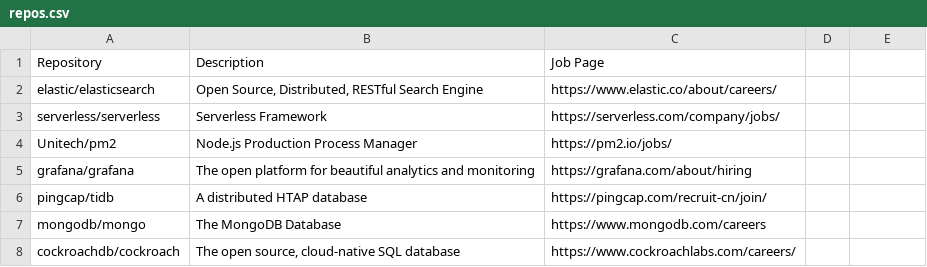
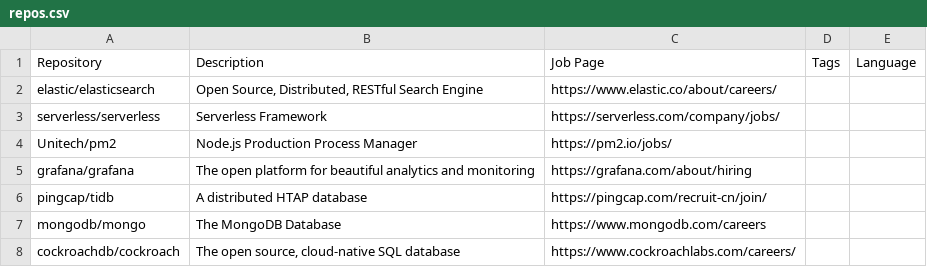
Before and after one commit to timqian/open-source-jobs, a CSV file: repos.csv, drawn as a sheet; only a part is shown; the diff names each change by its address in the sheet, - before the commit and + after, or states it on an @@ line.

```diff
--- a/repos.csv
+++ b/repos.csv
-D1: (empty)
+D1: Tags
-E1: (empty)
+E1: Language
```
Also changed, not shown: 8 other files.
